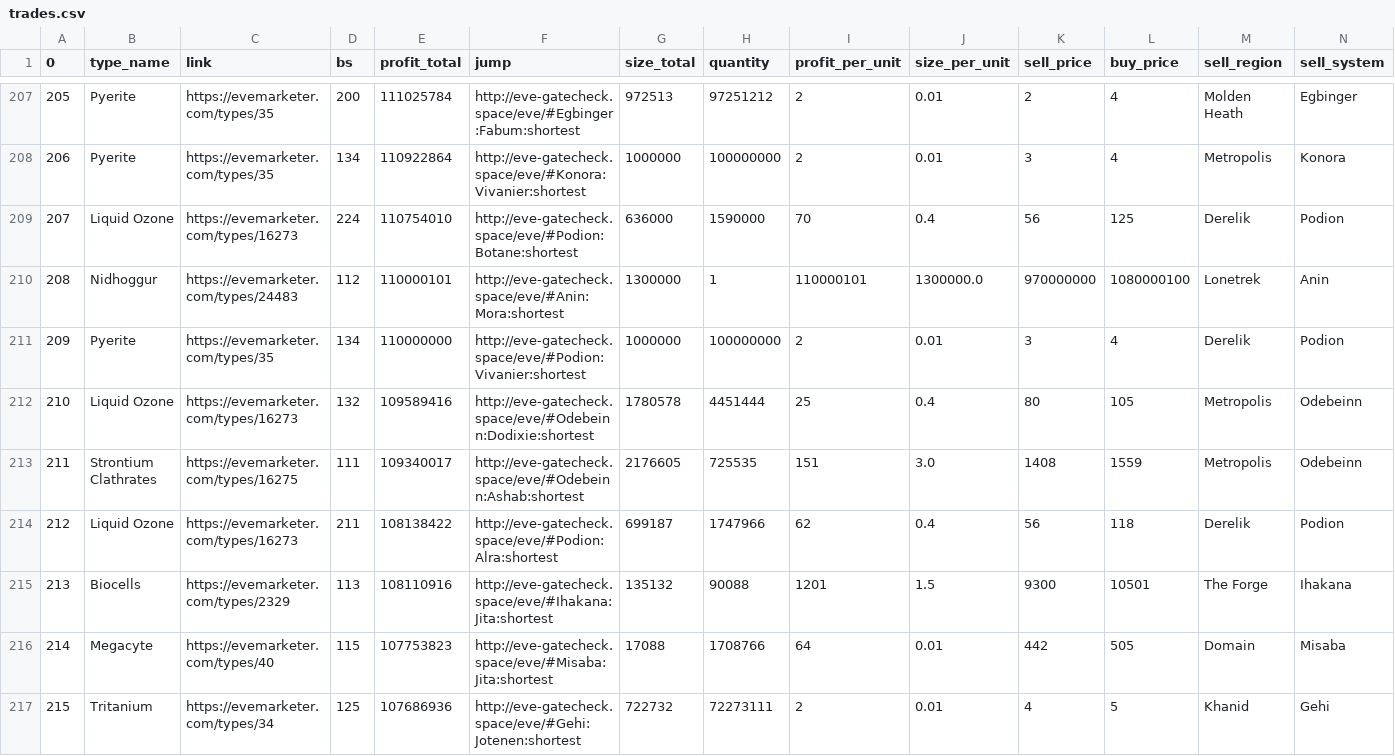
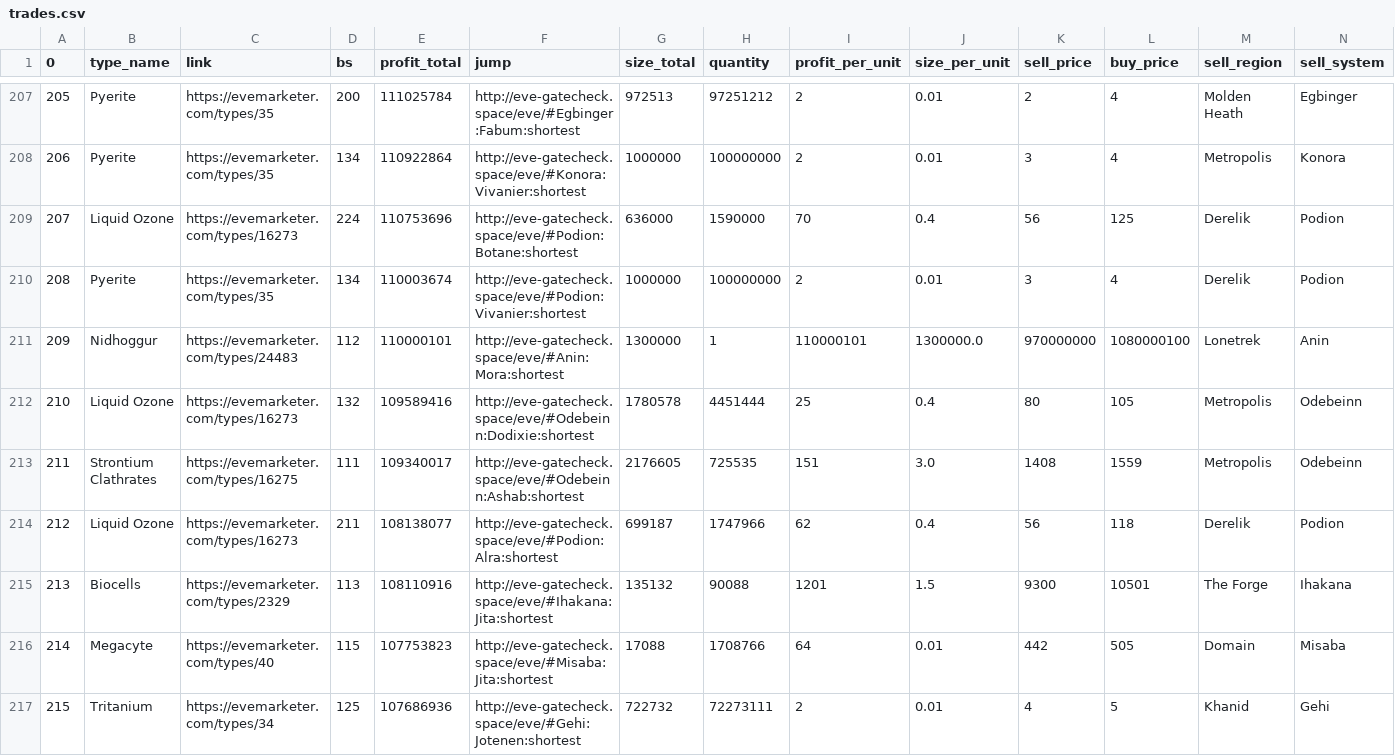
Before and after one commit to eziasolsk0/EVETrader, a CSV file: trades.csv, drawn as a sheet; only a part is shown, gaps mark what is left out; removed rows and columns are numbered as before the commit, all else as after; rows hold the shown columns only; the diff covers the shown part only; the diff names each change by its address in the sheet, - before the commit and + after, or states it on an @@ line.

Commit message:
..

```diff
--- a/trades.csv
+++ b/trades.csv
-E209 (profit_total): 110754010
+E209 (profit_total): 110753696
+row 210: 208 | Pyerite | https://evemarketer.com/types/35 | 134 | 110003674 | http://eve-gatecheck.space/eve/#Podion:Vivanier:shortest | 1000000 | 100000000 | 2 | 0.01 | 3 | 4 | Derelik | Podion
-A211 (0): 208
+A211 (0): 209
-row 211: 209 | Pyerite | https://evemarketer.com/types/35 | 134 | 110000000 | http://eve-gatecheck.space/eve/#Podion:Vivanier:shortest | 1000000 | 100000000 | 2 | 0.01 | 3 | 4 | Derelik | Podion
-E214 (profit_total): 108138422
+E214 (profit_total): 108138077
```
Also changed, not shown: 1 added row, 1 removed row and 110 edited cells elsewhere in this file.
